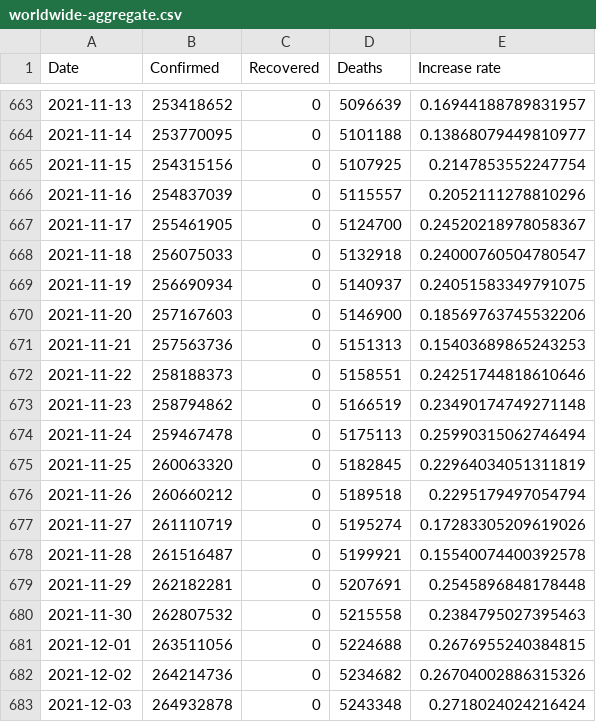
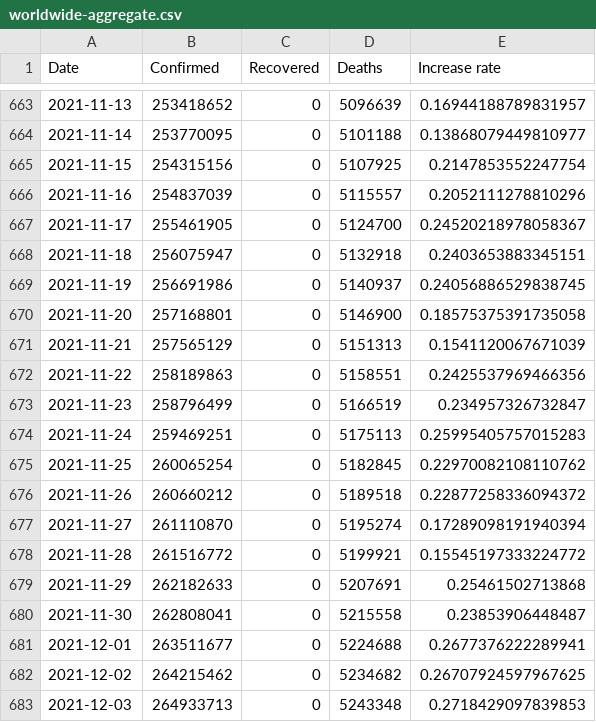
Before and after one commit to datasets/covid-19, a CSV file: data/worldwide-aggregate.csv, drawn as a sheet; only a part is shown, gaps mark what is left out; the diff covers the shown part only.

```diff
--- a/data/worldwide-aggregate.csv
+++ b/data/worldwide-aggregate.csv
@@ -667,17 +667,17 @@ Date,Confirmed,Recovered,Deaths,Increase rate
 2021-11-17,255461905,0,5124700,0.24520218978058367
-2021-11-18,256075033,0,5132918,0.24000760504780547
-2021-11-19,256690934,0,5140937,0.24051583349791075
-2021-11-20,257167603,0,5146900,0.18569763745532206
-2021-11-21,257563736,0,5151313,0.15403689865243253
-2021-11-22,258188373,0,5158551,0.24251744818610646
-2021-11-23,258794862,0,5166519,0.23490174749271148
-2021-11-24,259467478,0,5175113,0.25990315062746494
-2021-11-25,260063320,0,5182845,0.22964034051311819
-2021-11-26,260660212,0,5189518,0.2295179497054794
-2021-11-27,261110719,0,5195274,0.17283305209619026
-2021-11-28,261516487,0,5199921,0.15540074400392578
-2021-11-29,262182281,0,5207691,0.2545896848178448
-2021-11-30,262807532,0,5215558,0.2384795027395463
-2021-12-01,263511056,0,5224688,0.2676955240384815
-2021-12-02,264214736,0,5234682,0.26704002886315326
-2021-12-03,264932878,0,5243348,0.2718024024216424
+2021-11-18,256075947,0,5132918,0.2403653883345151
+2021-11-19,256691986,0,5140937,0.24056886529838745
+2021-11-20,257168801,0,5146900,0.18575375391735058
+2021-11-21,257565129,0,5151313,0.1541120067671039
+2021-11-22,258189863,0,5158551,0.2425537969466356
+2021-11-23,258796499,0,5166519,0.234957326732847
+2021-11-24,259469251,0,5175113,0.25995405757015283
+2021-11-25,260065254,0,5182845,0.22970082108110762
+2021-11-26,260660212,0,5189518,0.22877258336094372
+2021-11-27,261110870,0,5195274,0.17289098191940394
+2021-11-28,261516772,0,5199921,0.15545197333224772
+2021-11-29,262182633,0,5207691,0.25461502713868
+2021-11-30,262808041,0,5215558,0.23853906448487
+2021-12-01,263511677,0,5224688,0.2677376222289941
+2021-12-02,264215462,0,5234682,0.26707924597967625
+2021-12-03,264933713,0,5243348,0.2718429097839853
```
Also changed, not shown: 1 added row and 5 edited cells elsewhere in this file, data/key-countries-pivoted.csv.
